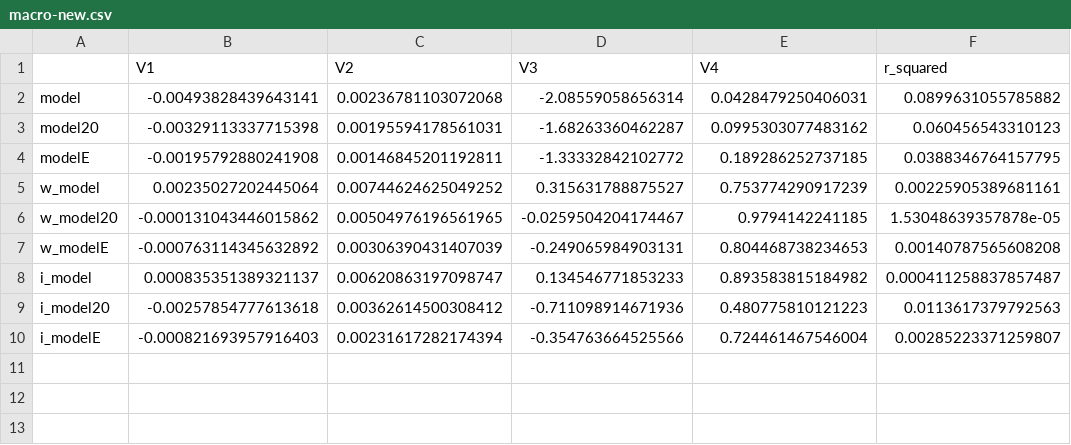
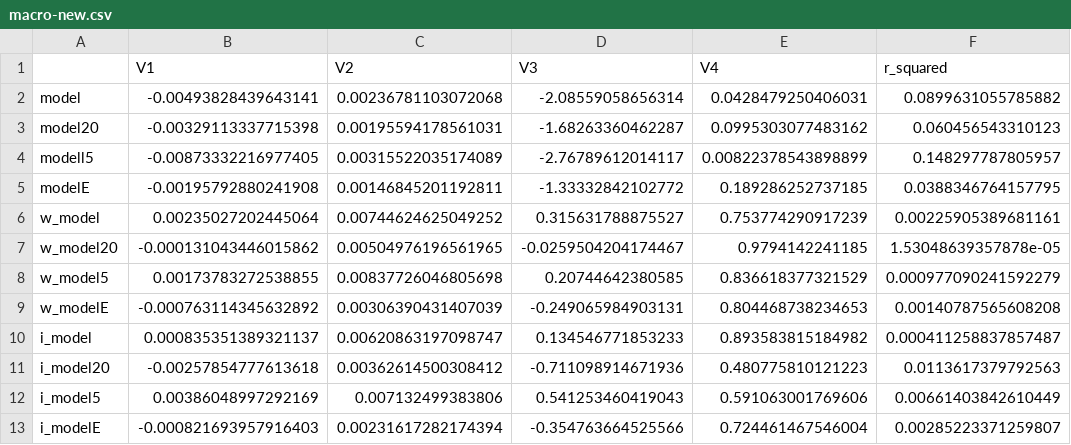
Before and after one commit to maiktreya/petit-rentier-HFCS, a CSV file: prod/macro_models/out/macro-new.csv, drawn as a sheet; the diff names each change by its address in the sheet, - before the commit and + after, or states it on an @@ line.

```diff
--- a/prod/macro_models/out/macro-new.csv
+++ b/prod/macro_models/out/macro-new.csv
+row 4: modell5 | -0.00873332216977405 | 0.00315522035174089 | -2.76789612014117 | 0.00822378543898899 | 0.148297787805957
+row 8: w_model5 | 0.00173783272538855 | 0.00837726046805698 | 0.20744642380585 | 0.836618377321529 | 0.000977090241592279
+row 12: i_model5 | 0.00386048997292169 | 0.007132499383806 | 0.541253460419043 | 0.591063001769606 | 0.00661403842610449
```
Also changed, not shown: prod/ml_methods/output/rentsbi.csv, prod/ml_methods/output/rentsbi_K.csv, 15 other files.
